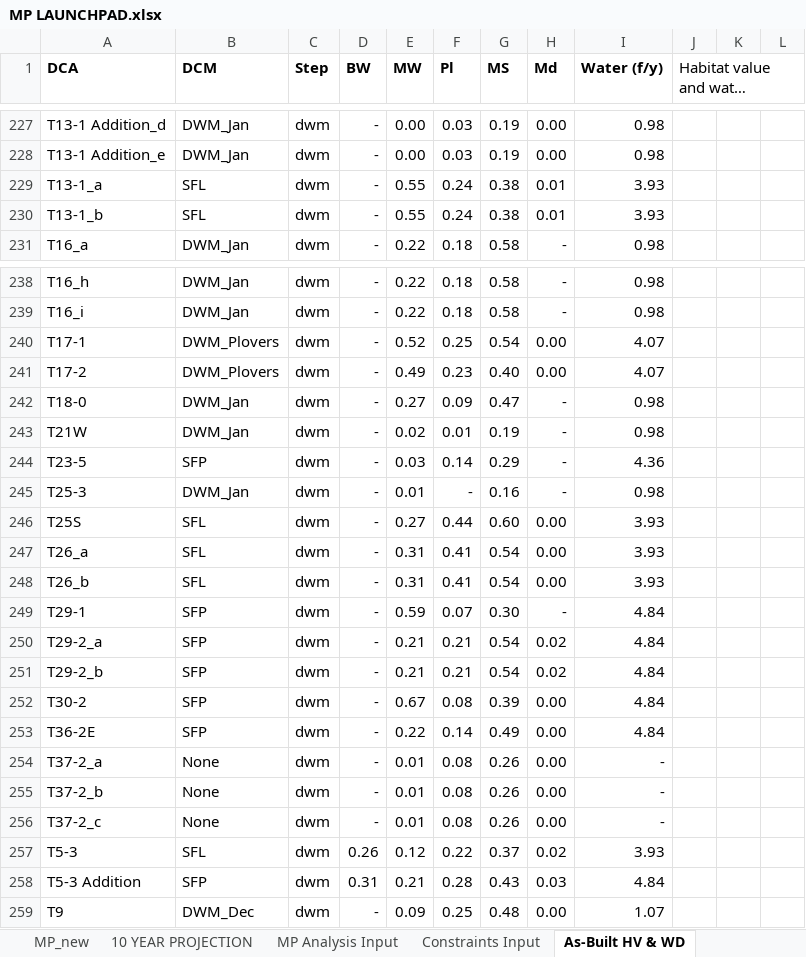
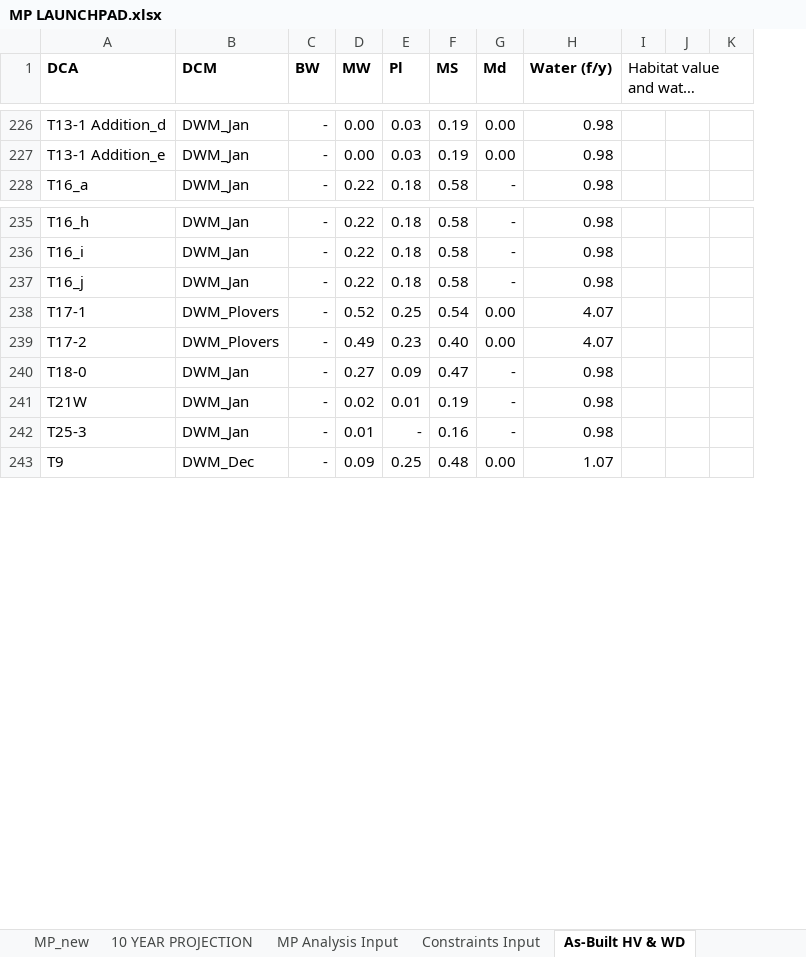
Before and after one commit to jwbannister/master_proj, an Excel workbook: MP LAUNCHPAD.xlsx, sheet As-Built HV & WD, drawn as a sheet; only a part is shown, gaps mark what is left out; long unchanged cells end in …; values as stored, in another font and other column widths than the file's, no borders; removed rows and columns are numbered as before the commit, all else as after; the diff covers the shown part only; the diff names each change by its address in the sheet, - before the commit and + after, or states it on an @@ line.

Commit message:
added forced steps, redid factro tables build, changed asbuilt custon factors to dca/dcm only, no step designation

```diff
--- a/MP LAUNCHPAD.xlsx (sheet As-Built HV & WD)
+++ b/MP LAUNCHPAD.xlsx (sheet As-Built HV & WD)
-column C (Step), rows 227-228: dwm | dwm; row 231: dwm; rows 238-243: all dwm; row 245: dwm; row 259: dwm
-row 229: T13-1_a | SFL | dwm | - | 0.55 | 0.24 | 0.38 | 0.01 | 3.93
-row 230: T13-1_b | SFL | dwm | - | 0.55 | 0.24 | 0.38 | 0.01 | 3.93
+row 237: T16_j | DWM_Jan | - | 0.22 | 0.18 | 0.58 | - | 0.98
-row 244: T23-5 | SFP | dwm | - | 0.03 | 0.14 | 0.29 | - | 4.36
-row 246: T25S | SFL | dwm | - | 0.27 | 0.44 | 0.60 | 0.00 | 3.93
-row 247: T26_a | SFL | dwm | - | 0.31 | 0.41 | 0.54 | 0.00 | 3.93
-row 248: T26_b | SFL | dwm | - | 0.31 | 0.41 | 0.54 | 0.00 | 3.93
-row 249: T29-1 | SFP | dwm | - | 0.59 | 0.07 | 0.30 | - | 4.84
-row 250: T29-2_a | SFP | dwm | - | 0.21 | 0.21 | 0.54 | 0.02 | 4.84
-row 251: T29-2_b | SFP | dwm | - | 0.21 | 0.21 | 0.54 | 0.02 | 4.84
-row 252: T30-2 | SFP | dwm | - | 0.67 | 0.08 | 0.39 | 0.00 | 4.84
-row 253: T36-2E | SFP | dwm | - | 0.22 | 0.14 | 0.49 | 0.00 | 4.84
-row 254: T37-2_a | None | dwm | - | 0.01 | 0.08 | 0.26 | 0.00 | -
-row 255: T37-2_b | None | dwm | - | 0.01 | 0.08 | 0.26 | 0.00 | -
-row 256: T37-2_c | None | dwm | - | 0.01 | 0.08 | 0.26 | 0.00 | -
-row 257: T5-3 | SFL | dwm | 0.26 | 0.12 | 0.22 | 0.37 | 0.02 | 3.93
-row 258: T5-3 Addition | SFP | dwm | 0.31 | 0.21 | 0.28 | 0.43 | 0.03 | 4.84
```
Also changed, not shown: 1 added row, 3 removed rows, 13 edited cells and cell formats elsewhere in this sheet, sheet MP Analysis Input, sheet Cost Analysis Input, sheet Area Summary, sheet Design HV & WD, formulas that keep their value, charts or pictures, 2 other files.
